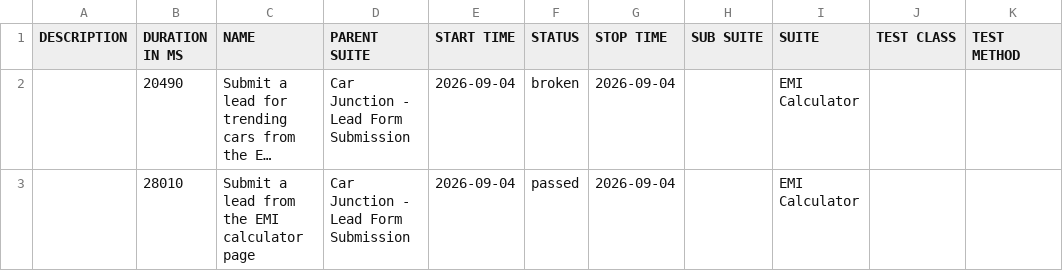
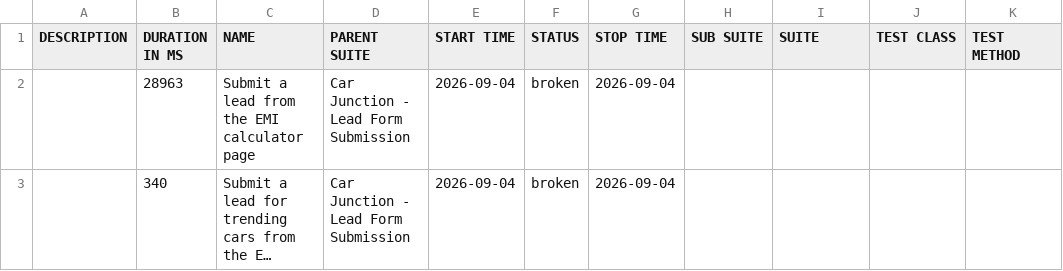
Before and after one commit to venkateshwari-commits/CarJunction-Automation-Report, a CSV file: data/suites.csv, drawn as a sheet; long unchanged cells end in …; removed rows and columns are numbered as before the commit, all else as after; the diff names each change by its address in the sheet, - before the commit and + after, or states it on an @@ line.

```diff
--- a/data/suites.csv
+++ b/data/suites.csv
+row 2:  | 28963 | Submit a lead from the EMI calculator page | Car Junction - Lead Form Submission | 2026-09-04 | broken | 2026-09-04
-B3 (DURATION IN MS): 20490
+B3 (DURATION IN MS): 340
-I3 (SUITE): EMI Calculator
+I3 (SUITE): (empty)
-row 3:  | 28010 | Submit a lead from the EMI calculator page | Car Junction - Lead Form Submission | 2026-09-04 | passed | 2026-09-04 |  | EMI Calculator
```
Also changed, not shown: 32 other files.
